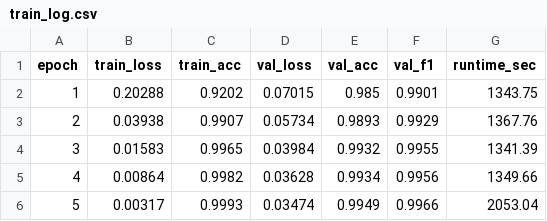
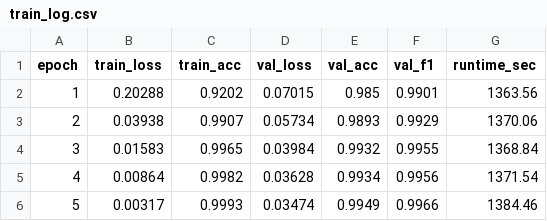
Before and after one commit to GhandiZero0X/analisis-sentimen-pasar-modal, a CSV file: data/modelDL/all_periods/train_log.csv, drawn as a sheet.

```diff
--- a/data/modelDL/all_periods/train_log.csv
+++ b/data/modelDL/all_periods/train_log.csv
@@ -1,6 +1,6 @@
 epoch,train_loss,train_acc,val_loss,val_acc,val_f1,runtime_sec
-1,0.20288,0.9202,0.07015,0.985,0.9901,1343.75
-2,0.03938,0.9907,0.05734,0.9893,0.9929,1367.76
-3,0.01583,0.9965,0.03984,0.9932,0.9955,1341.39
-4,0.00864,0.9982,0.03628,0.9934,0.9956,1349.66
-5,0.00317,0.9993,0.03474,0.9949,0.9966,2053.04
+1,0.20288,0.9202,0.07015,0.985,0.9901,1363.56
+2,0.03938,0.9907,0.05734,0.9893,0.9929,1370.06
+3,0.01583,0.9965,0.03984,0.9932,0.9955,1368.84
+4,0.00864,0.9982,0.03628,0.9934,0.9956,1371.54
+5,0.00317,0.9993,0.03474,0.9949,0.9966,1384.46
```
Also changed, not shown: data/modelDL/after/train_log.csv, data/modelDL/before/train_log.csv, 43 other files.
